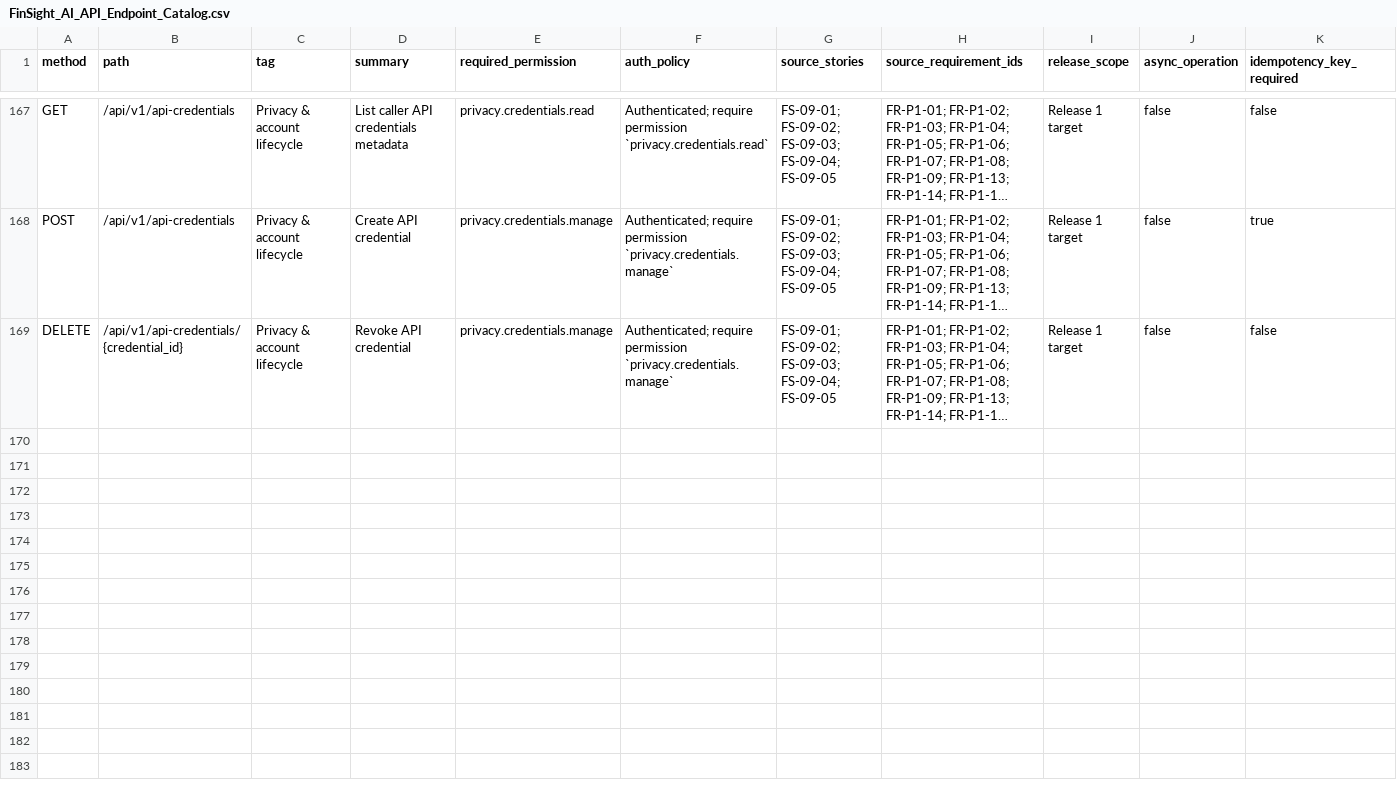
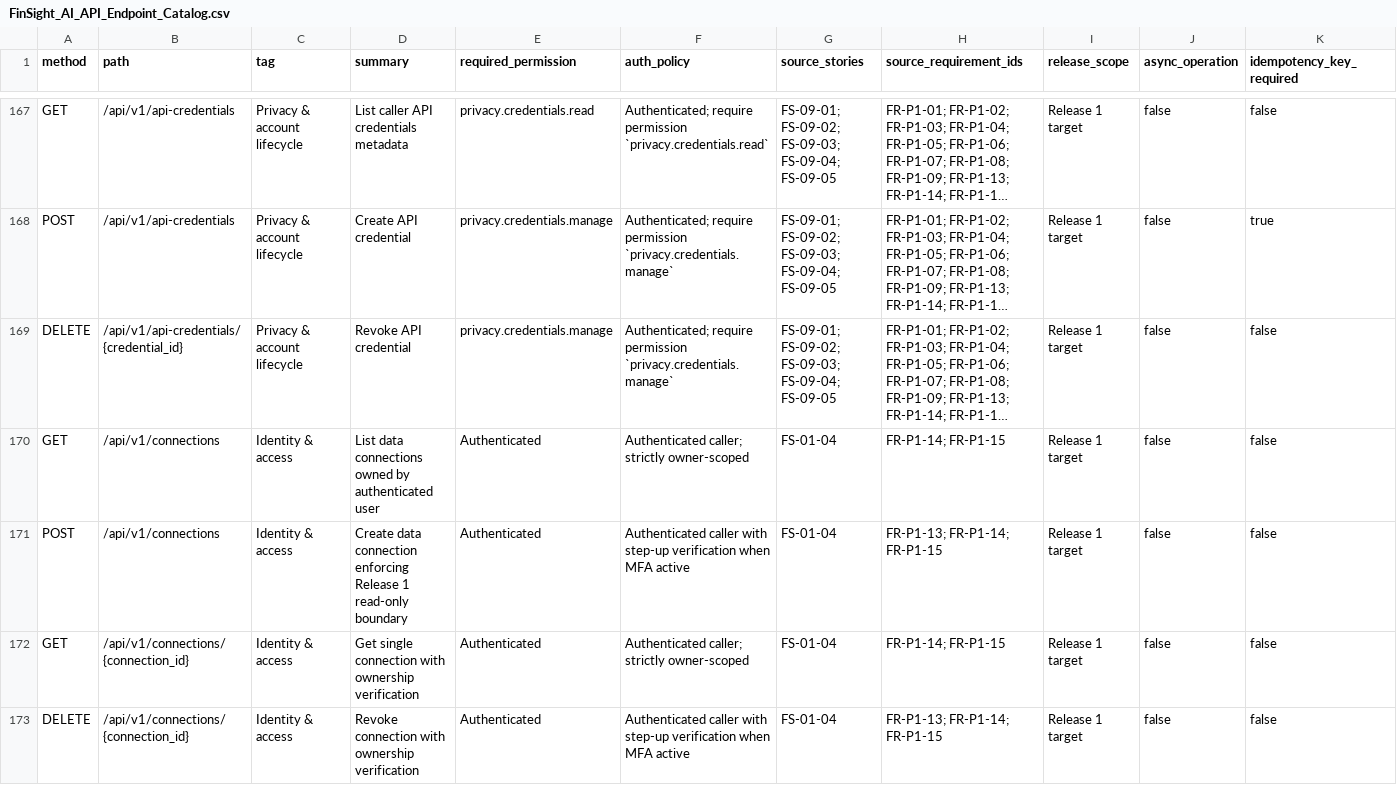
Before and after one commit to sandeephgowda8618/FinSight_AI, a CSV file: FinSight_AI_API_Design_Pack/FinSight_AI_API_Endpoint_Catalog.csv, drawn as a sheet; only a part is shown, gaps mark what is left out; long unchanged cells end in …; rows hold the shown columns only; the diff names each change by its address in the sheet, - before the commit and + after, or states it on an @@ line.

Commit message:
Implement FIN-14 account protection & MFA and FIN-16 read-only permissions

```diff
--- a/FinSight_AI_API_Design_Pack/FinSight_AI_API_Endpoint_Catalog.csv
+++ b/FinSight_AI_API_Design_Pack/FinSight_AI_API_Endpoint_Catalog.csv
+row 170: GET | /api/v1/connections | Identity & access | List data connections owned by authenticated user | Authenticated | Authenticated caller; strictly owner-scoped | FS-01-04 | FR-P1-14; FR-P1-15 | Release 1 target | false | false
+row 171: POST | /api/v1/connections | Identity & access | Create data connection enforcing Release 1 read-only boundary | Authenticated | Authenticated caller with step-up verification when MFA active | FS-01-04 | FR-P1-13; FR-P1-14; FR-P1-15 | Release 1 target | false | false
+row 172: GET | /api/v1/connections/{connection_id} | Identity & access | Get single connection with ownership verification | Authenticated | Authenticated caller; strictly owner-scoped | FS-01-04 | FR-P1-14; FR-P1-15 | Release 1 target | false | false
+row 173: DELETE | /api/v1/connections/{connection_id} | Identity & access | Revoke connection with ownership verification | Authenticated | Authenticated caller with step-up verification when MFA active | FS-01-04 | FR-P1-13; FR-P1-14; FR-P1-15 | Release 1 target | false | false
```
Also changed, not shown: 41 other files.
